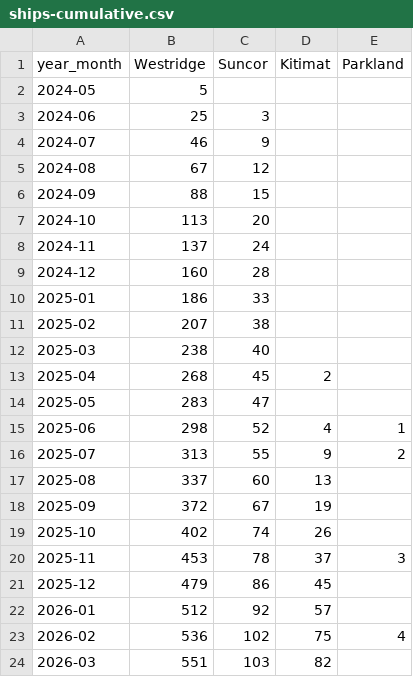
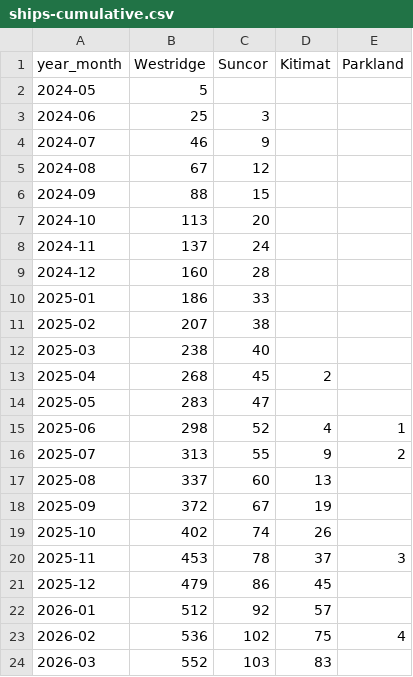
Before and after one commit to vs-postmedia/tanker-tracker, a CSV file: data/output/ships-cumulative.csv, drawn as a sheet.

```diff
--- a/data/output/ships-cumulative.csv
+++ b/data/output/ships-cumulative.csv
@@ -23,2 +23,2 @@ year_month,Westridge,Suncor,Kitimat,Parkland
 2026-02,536,102,75,4
-2026-03,551,103,82,
+2026-03,552,103,83,
```
Also changed, not shown: data/output/ships-daily.csv, data/output/ships-monthly.csv, 5 other files.
